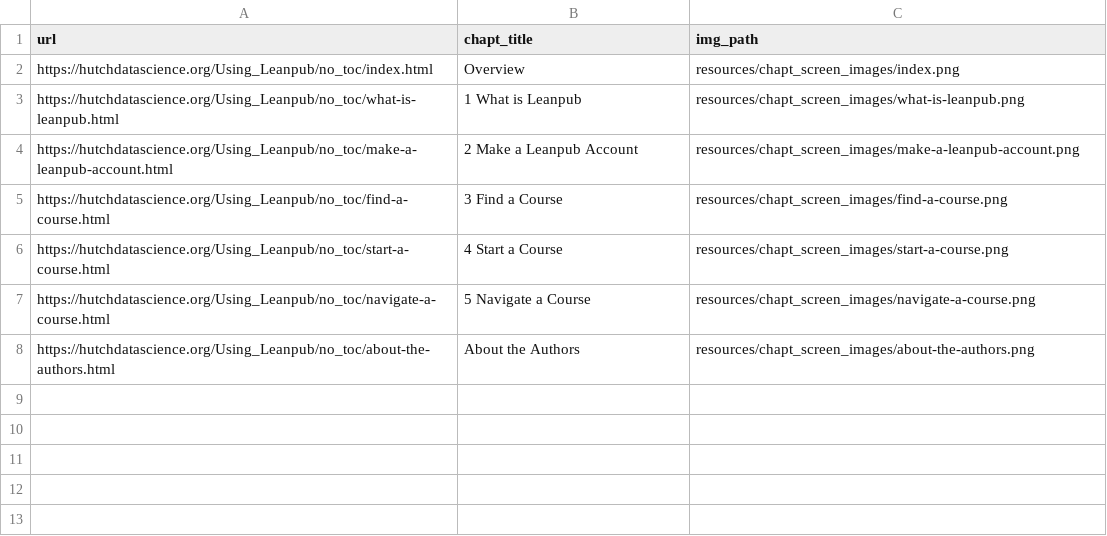
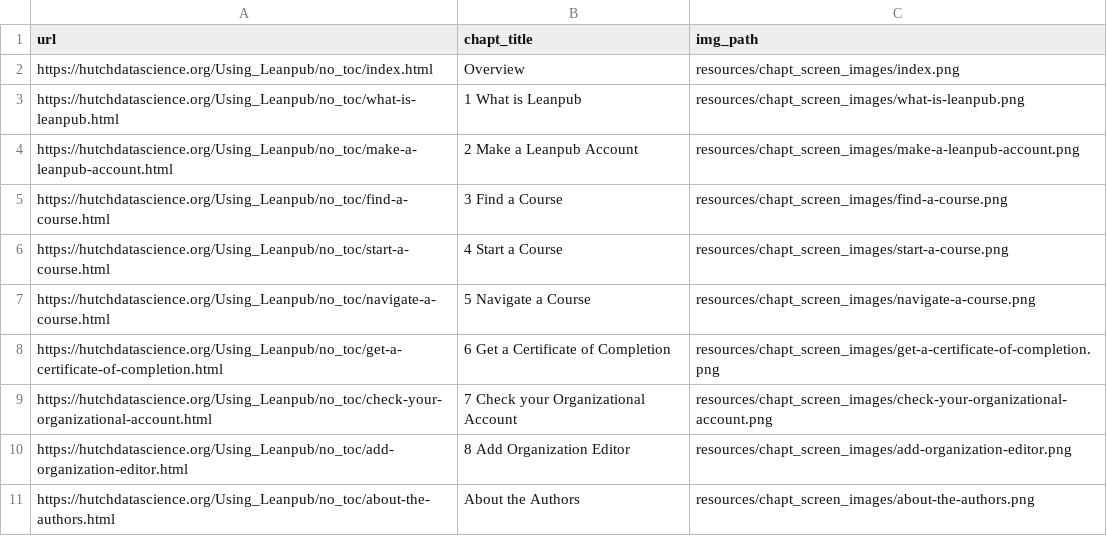
Before and after one commit to fhdsl/Using_Leanpub, a TSV file: resources/chapt_screen_images/chapter_urls.tsv, drawn as a sheet.

Commit message:
Render Leanpub

```diff
--- a/resources/chapt_screen_images/chapter_urls.tsv
+++ b/resources/chapt_screen_images/chapter_urls.tsv
@@ -7,2 +7,5 @@ https://hutchdatascience.org/Using_Leanpub/no_toc/start-a-course.html	4 Start a
 https://hutchdatascience.org/Using_Leanpub/no_toc/navigate-a-course.html	5 Navigate a Course	resources/chapt_screen_images/navigate-a-course.png
+https://hutchdatascience.org/Using_Leanpub/no_toc/get-a-certificate-of-completion.html	6 Get a Certificate of Completion	resources/chapt_screen_images/get-a-certificate-of-completion.png
+https://hutchdatascience.org/Using_Leanpub/no_toc/check-your-organizational-account.html	7 Check your Organizational Account	resources/chapt_screen_images/check-your-organizational-account.png
+https://hutchdatascience.org/Using_Leanpub/no_toc/add-organization-editor.html	8 Add Organization Editor	resources/chapt_screen_images/add-organization-editor.png
 https://hutchdatascience.org/Using_Leanpub/no_toc/about-the-authors.html	About the Authors	resources/chapt_screen_images/about-the-authors.png
```
Also changed, not shown: 10 other files.
